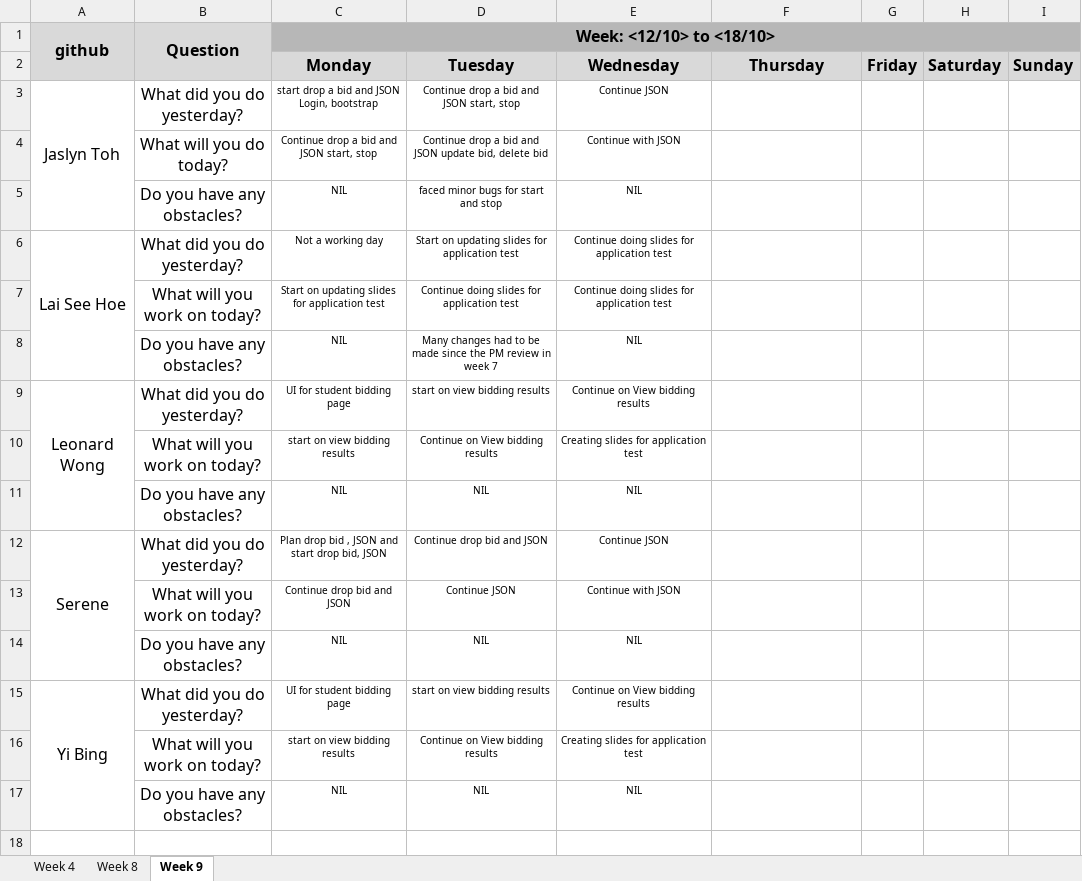
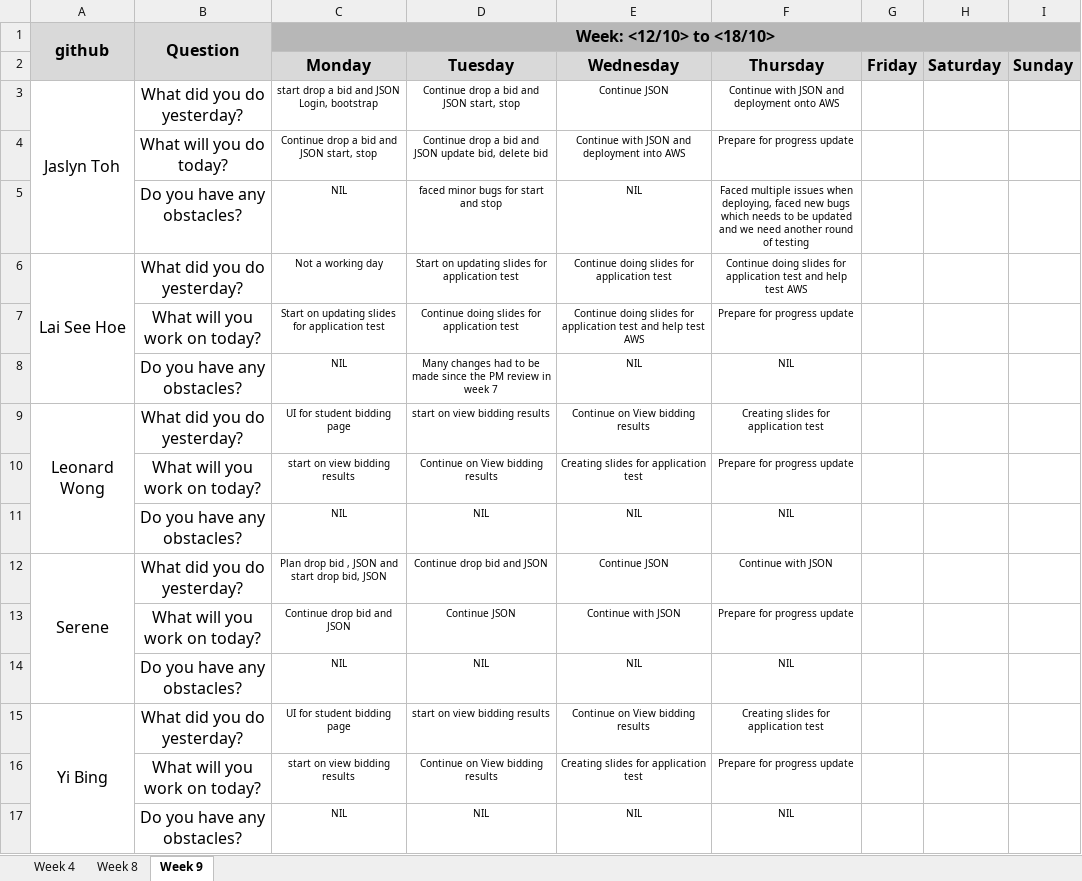
Before and after one commit to one-ice/IS212-Software-Project-Management, an Excel workbook: metrics/Du.xlsx, sheet Week 9, drawn as a sheet; values as stored, in another font and other column widths than the file's, no borders; the diff names each change by its address in the sheet, - before the commit and + after, or states it on an @@ line.

Commit message:
Day 6 Iteration 3 Daily Update
Day 6 Iteration 3 Daily Update

```diff
--- a/metrics/Du.xlsx (sheet Week 9)
+++ b/metrics/Du.xlsx (sheet Week 9)
-F3 (Thursday): (empty)
+F3 (Thursday): Continue with JSON and deployment onto AWS
-E4 (Wednesday): Continue with JSON
+E4 (Wednesday): Continue with JSON and deployment into AWS
-F4 (Thursday): (empty)
+F4 (Thursday): Prepare for progress update
-F5 (Thursday): (empty)
+F5 (Thursday): Faced multiple issues when deploying, faced new bugs which needs to be updated and we need another round of testing
-F6 (Thursday): (empty)
+F6 (Thursday): Continue doing slides for application test and help test AWS
-E7 (Wednesday): …application test
+E7 (Wednesday): …application test and help test AWS
-F7 (Thursday): (empty)
+F7 (Thursday): Prepare for progress update
-F8 (Thursday): (empty)
+F8 (Thursday): NIL
-F9 (Thursday): (empty)
+F9 (Thursday): Creating slides for application test
-F10 (Thursday): (empty)
+F10 (Thursday): Prepare for progress update
-F11 (Thursday): (empty)
+F11 (Thursday): NIL
-F12 (Thursday): (empty)
+F12 (Thursday): Continue with JSON
-F13 (Thursday): (empty)
+F13 (Thursday): Prepare for progress update
-F14 (Thursday): (empty)
+F14 (Thursday): NIL
-F15 (Thursday): (empty)
+F15 (Thursday): Creating slides for application test
-F16 (Thursday): (empty)
+F16 (Thursday): Prepare for progress update
-F17 (Thursday): (empty)
+F17 (Thursday): NIL
```
